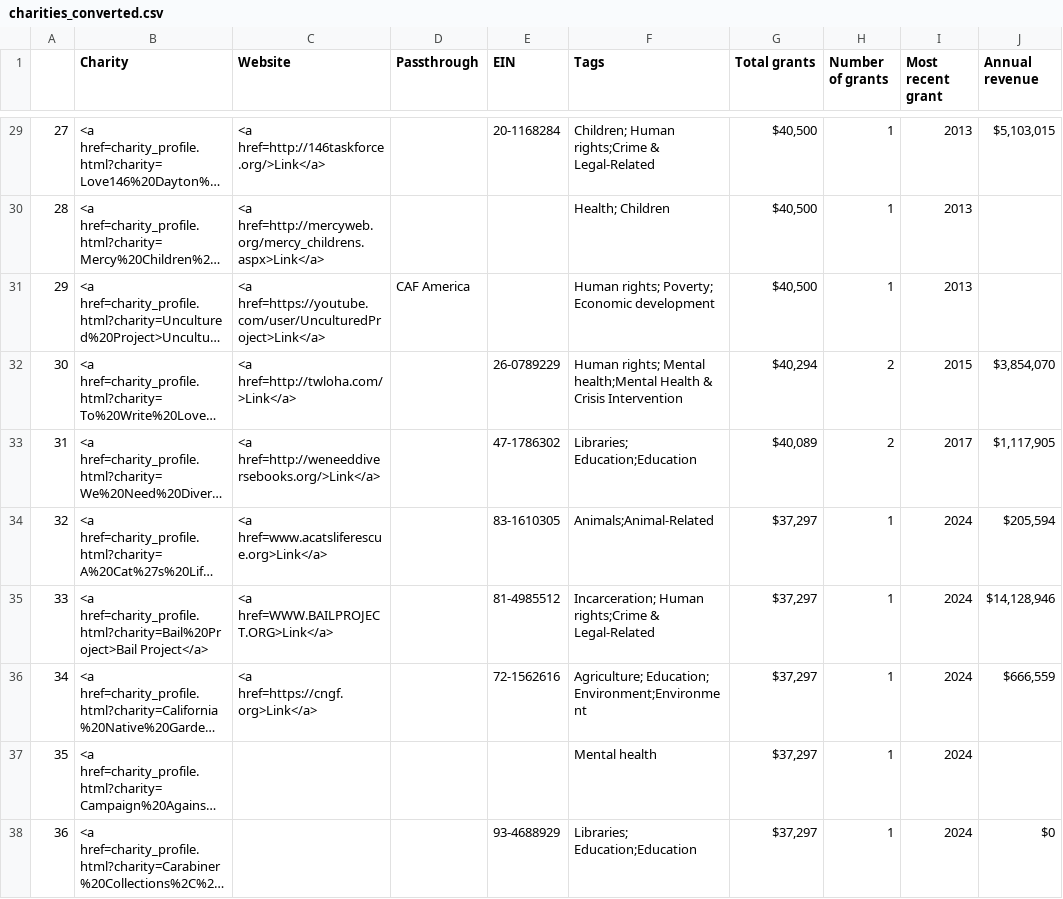
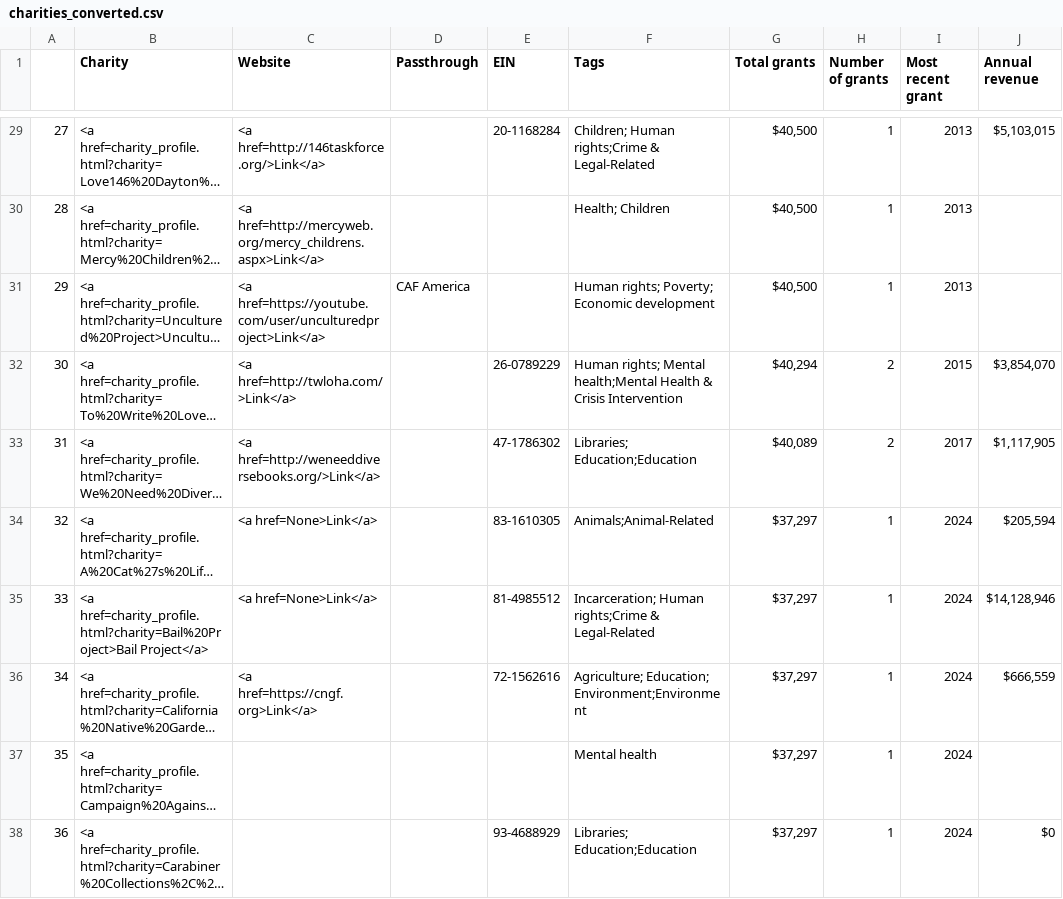
Before and after one commit to TBFighterTofu/tbfightertofu.github.io, a CSV file: p4a/data/charities_converted.csv, drawn as a sheet; only a part is shown, gaps mark what is left out; long unchanged cells end in …; the diff covers the shown part only; the diff names each change by its address in the sheet, - before the commit and + after, or states it on an @@ line.

Commit message:
oops I broke the links

```diff
--- a/p4a/data/charities_converted.csv
+++ b/p4a/data/charities_converted.csv
-C31 (Website): <a href=https://youtube.com/user/UnculturedProject>Link</a>
+C31 (Website): <a href=https://youtube.com/user/unculturedproject>Link</a>
-C34 (Website): <a href=www.acatsliferescue.org>Link</a>
+C34 (Website): <a href=None>Link</a>
-C35 (Website): <a href=WWW.BAILPROJECT.ORG>Link</a>
+C35 (Website): <a href=None>Link</a>
```
Also changed, not shown: 24 edited cells elsewhere in this file, 3 other files.
